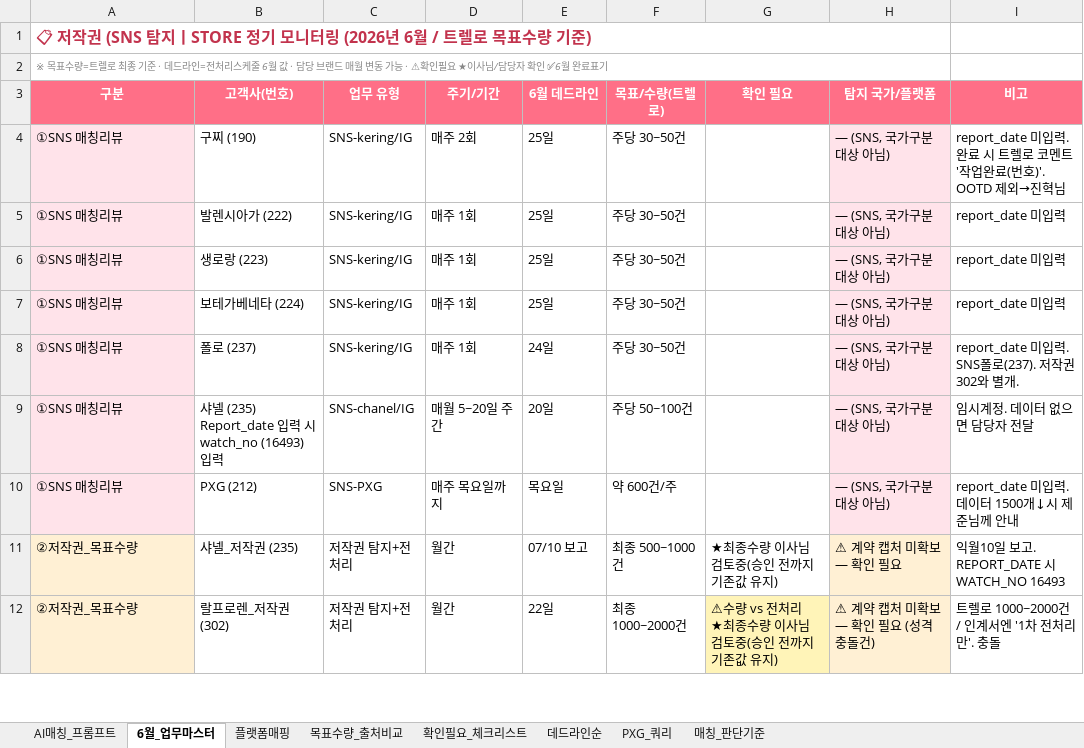
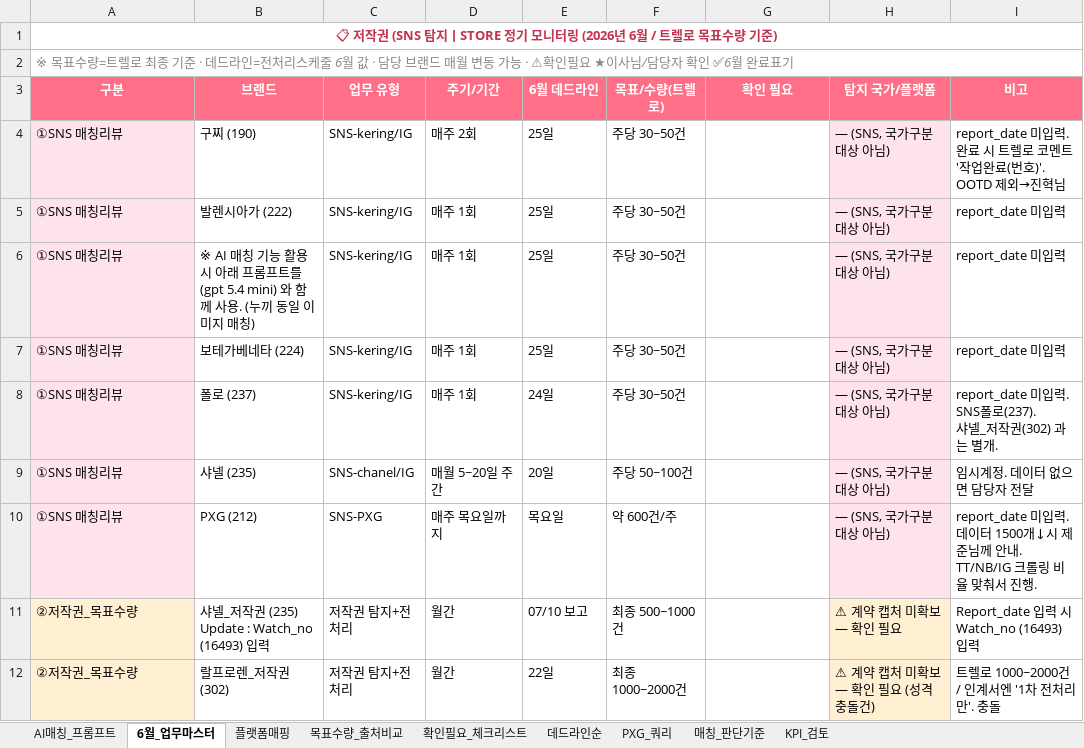
Before and after one commit to amis-zip/workspace, an Excel workbook: public/files/copyright-schedule-june-v5.xlsx, sheet 6월_업무마스터, drawn as a sheet; only a part is shown; values as stored, in another font and other column widths than the file's, no borders; removed rows and columns are numbered as before the commit, all else as after; ↵ is a line break in a cell; the diff covers the shown part only; the diff names each change by its address in the sheet, - before the commit and + after, or states it on an @@ line.

```diff
--- a/public/files/copyright-schedule-june-v5.xlsx (sheet 6월_업무마스터)
+++ b/public/files/copyright-schedule-june-v5.xlsx (sheet 6월_업무마스터)
+sheet tab: KPI_검토
@@ A1 text size: smaller, alignment: left → center @@
-A1:H1 merged
+A1:I1 merged
@@ A2 text size: larger @@
-A2:H2 merged
+A2:I2 merged
-B3: 고객사(번호)
+B3: 브랜드
-B6 (브랜드): 생로랑 (223)
+B6 (브랜드): ※ AI 매칭 기능 활용 시 아래 프롬프트를 (gpt 5.4 mini) 와 함께 사용. (누끼 동일 이미지 매칭)
-I8 (비고): report_date 미입력. SNS폴로(237). 저작권302와 별개.
+I8 (비고): report_date 미입력. SNS폴로(237). ↵ 샤넬_저작권(302) 과는 별개.
-B9 (브랜드): 샤넬 (235) Report_date 입력 시 watch_no (16493) 입력
+B9 (브랜드): 샤넬 (235)
-I10 (비고): …께 안내
+I10 (비고): …께 안내. ↵ TT/NB/IG 크롤링 비율 맞춰서 진행.
-B11 (브랜드): 샤넬_저작권 (235)
+B11 (브랜드): 샤넬_저작권 (235) ↵ Update : Watch_no (16493) 입력
-G11 (확인 필요): ★최종수량 이사님 검토중(승인 전까지 기존값 유지)
+G11 (확인 필요): (empty)
-I11 (비고): 익월10일 보고. REPORT_DATE 시 WATCH_NO 16493
+I11 (비고): Report_date 입력 시 Watch_no (16493) 입력
-G12 (확인 필요): ⚠수량 vs 전처리 ↵ ★최종수량 이사님 검토중(승인 전까지 기존값 유지)
+G12 (확인 필요): (empty)
-G12 fill: #FFF4B8
+G12 fill: none
```
Also changed, not shown: 1 added row, 33 edited cells, cell formats and merged cells elsewhere in this sheet, sheet 확인필요_체크리스트, sheet PXG_쿼리, sheet 목표수량_출처비교, sheet 매칭_판단기준, sheet 데드라인순, sheet AI매칭_프롬프트, 1 more sheet, 3 other files.
